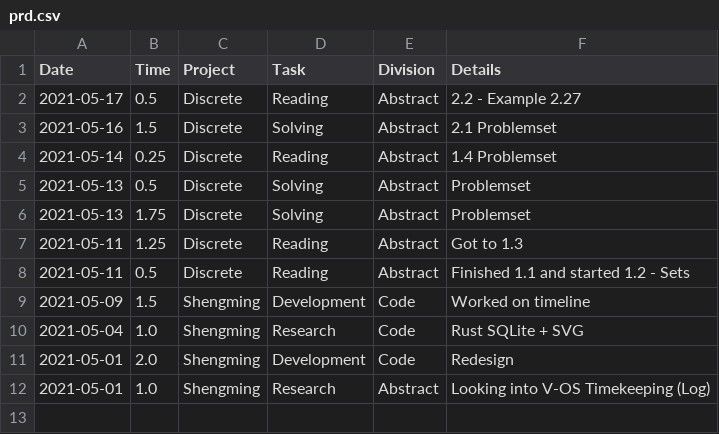
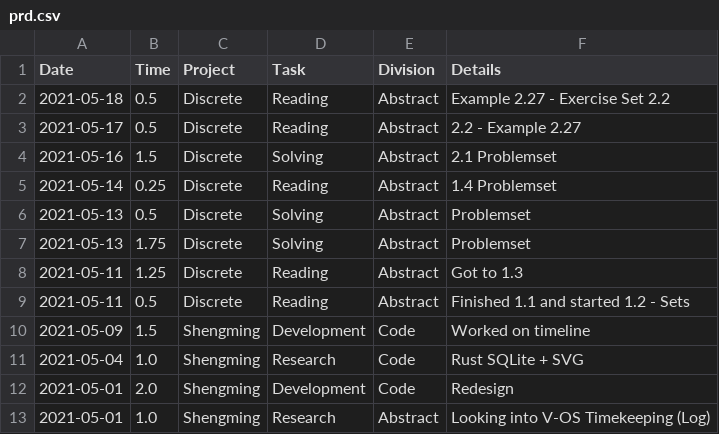
Before and after one commit to iyzg/shengming, a CSV file: src/prd.csv, drawn as a sheet; the diff names each change by its address in the sheet, - before the commit and + after, or states it on an @@ line.

Commit message:
update

```diff
--- a/src/prd.csv
+++ b/src/prd.csv
+row 2: 2021-05-18 | 0.5 | Discrete | Reading | Abstract | Example 2.27 - Exercise Set 2.2
```
